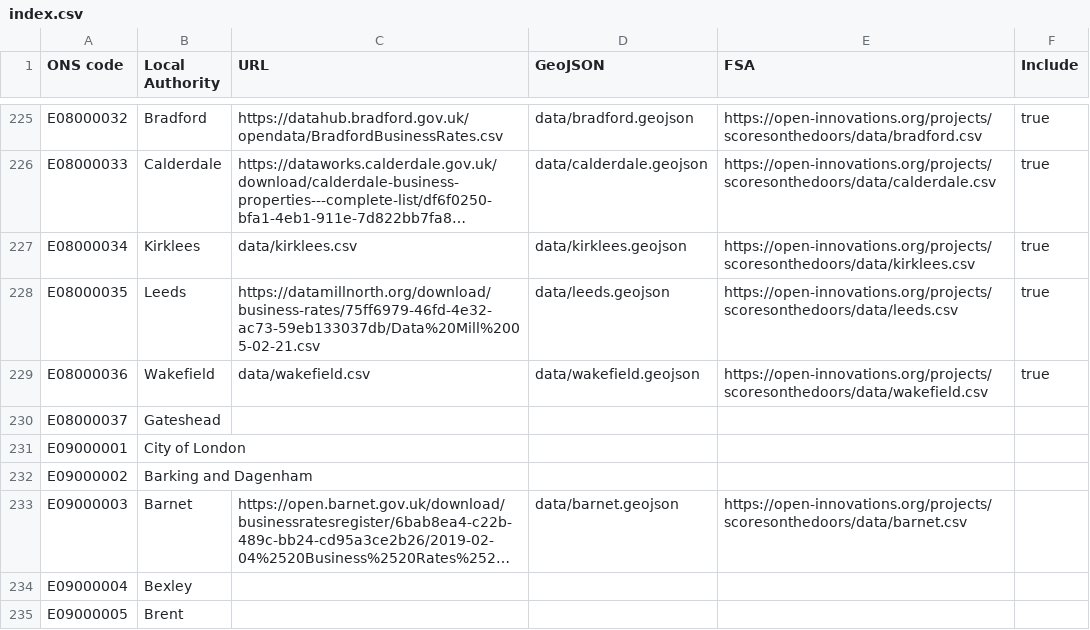
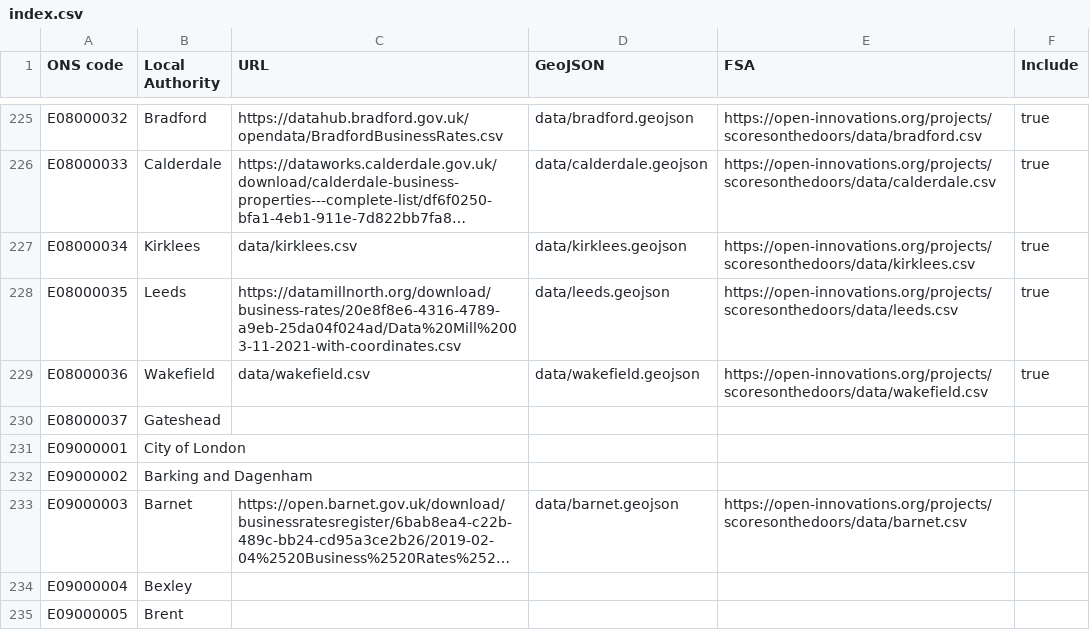
Before and after one commit to odileeds/business-rates, a CSV file: index.csv, drawn as a sheet; only a part is shown, gaps mark what is left out; long unchanged cells end in …; the diff names each change by its address in the sheet, - before the commit and + after, or states it on an @@ line.

```diff
--- a/index.csv
+++ b/index.csv
-C228 (URL): https://datamillnorth.org/download/business-rates/75ff6979-46fd-4e32-ac73-59eb133037db/Data%20Mill%2005-02-21.csv
+C228 (URL): https://datamillnorth.org/download/business-rates/20e8f8e6-4316-4789-a9eb-25da04f024ad/Data%20Mill%2003-11-2021-with-coordinates.csv
```
Also changed, not shown: header.csv, status.csv, 1 other file.
